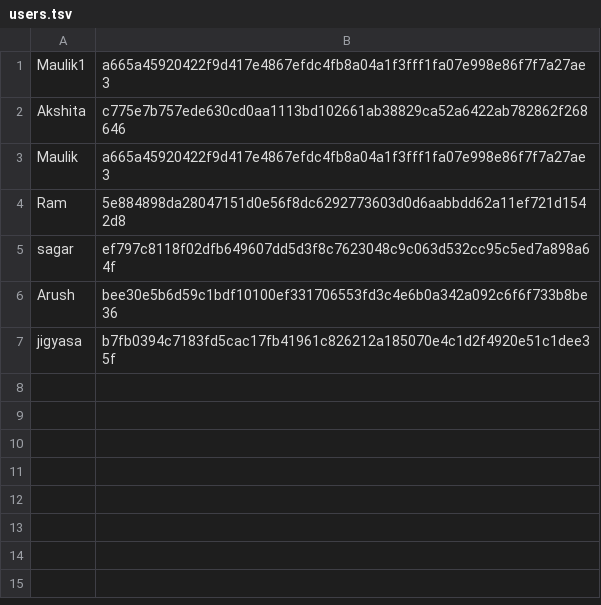
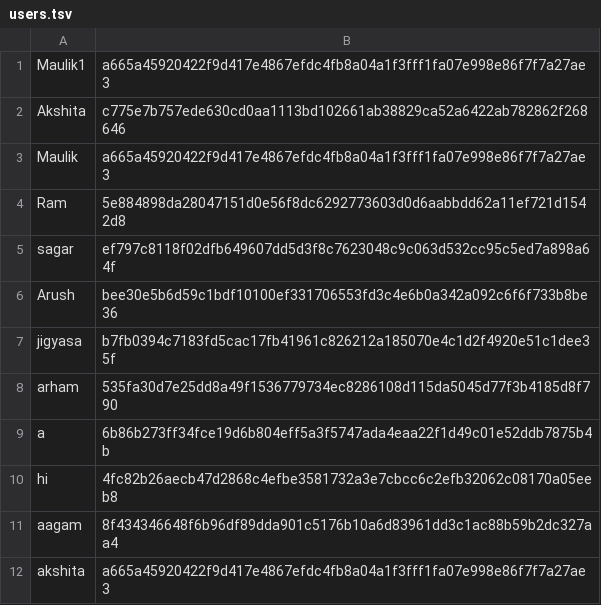
Before and after one commit to akshitajain1528/SSL-Project, a TSV file: users.tsv, drawn as a sheet.

```diff
--- a/users.tsv
+++ b/users.tsv
@@ -7 +7,6 @@ Arush	bee30e5b6d59c1bdf10100ef331706553fd3c4e6b0a342a092c6f6f733b8be36
 jigyasa	b7fb0394c7183fd5cac17fb41961c826212a185070e4c1d2f4920e51c1dee35f
+arham	535fa30d7e25dd8a49f1536779734ec8286108d115da5045d77f3b4185d8f790
+a	6b86b273ff34fce19d6b804eff5a3f5747ada4eaa22f1d49c01e52ddb7875b4b
+hi	4fc82b26aecb47d2868c4efbe3581732a3e7cbcc6c2efb32062c08170a05eeb8
+aagam	8f434346648f6b96df89dda901c5176b10a6d83961dd3c1ac88b59b2dc327aa4
+akshita	a665a45920422f9d417e4867efdc4fb8a04a1f3fff1fa07e998e86f7f7a27ae3
```
Also changed, not shown: 19 other files.
